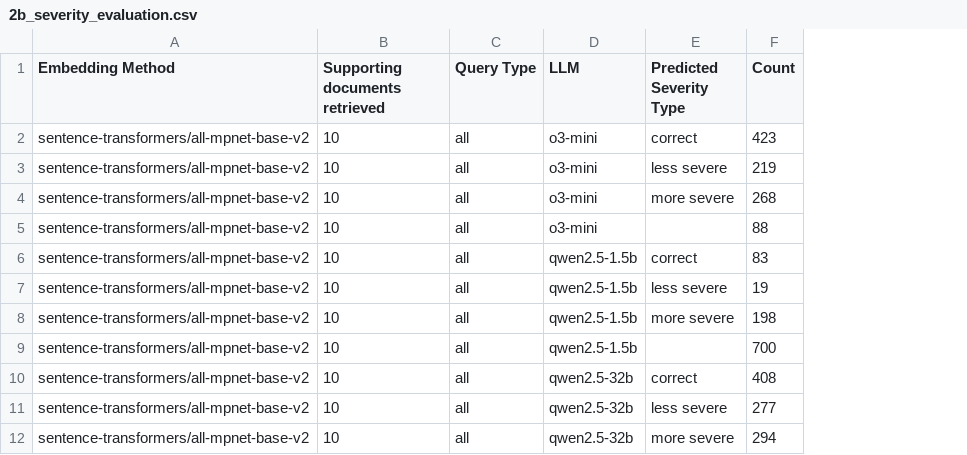
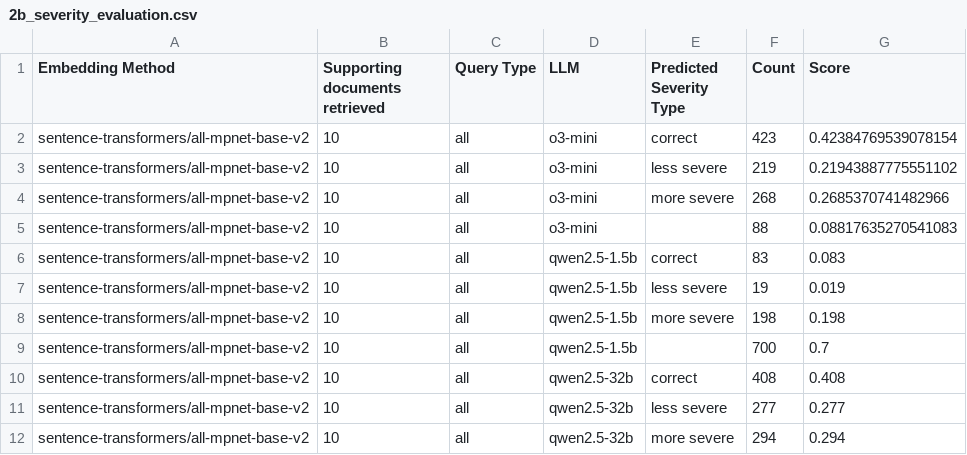
Before and after one commit to alan-turing-institute/t0-1, a CSV file: experiments/t0-001/results/2b_severity_evaluation.csv, drawn as a sheet; only a part is shown; the diff names each change by its address in the sheet, - before the commit and + after, or states it on an @@ line.

Commit message:
update to get scores as well as counts

```diff
--- a/experiments/t0-001/results/2b_severity_evaluation.csv
+++ b/experiments/t0-001/results/2b_severity_evaluation.csv
+column G (Score), rows 2-12: 0.42384769539078154 | 0.21943887775551102 | 0.2685370741482966 | 0.08817635270541083 | 0.083 | 0.019 | 0.198 | 0.7 | 0.408 | 0.277 | 0.294
```
Also changed, not shown: 2 other files.
